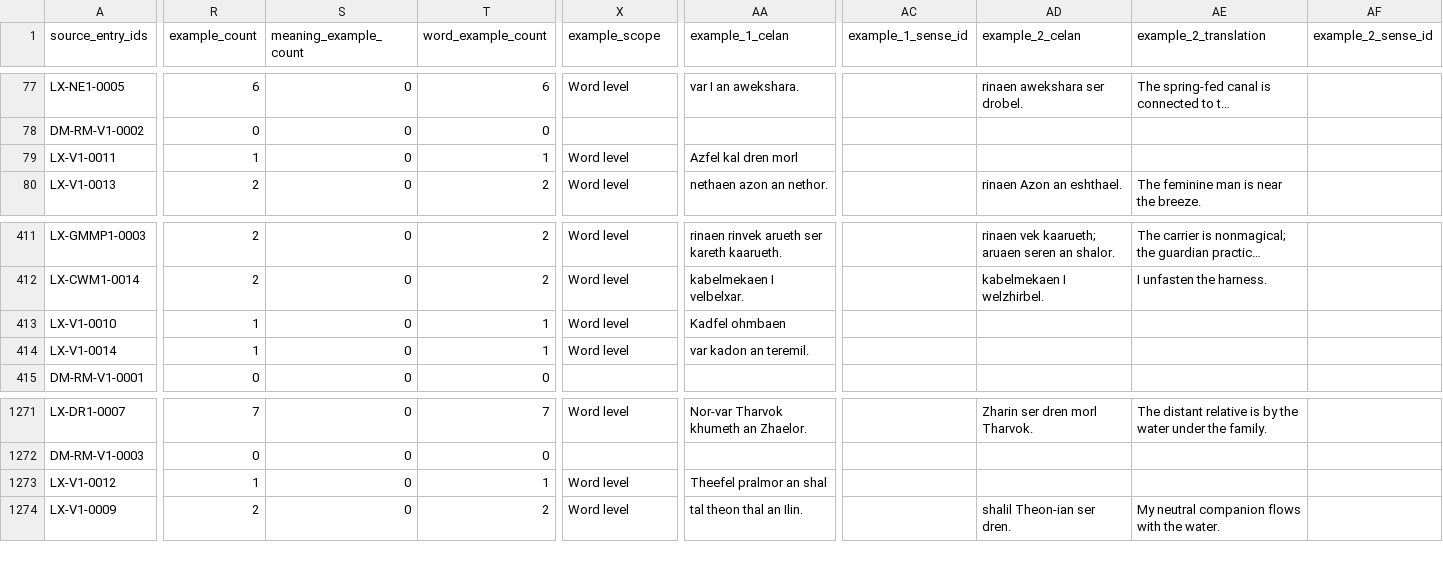
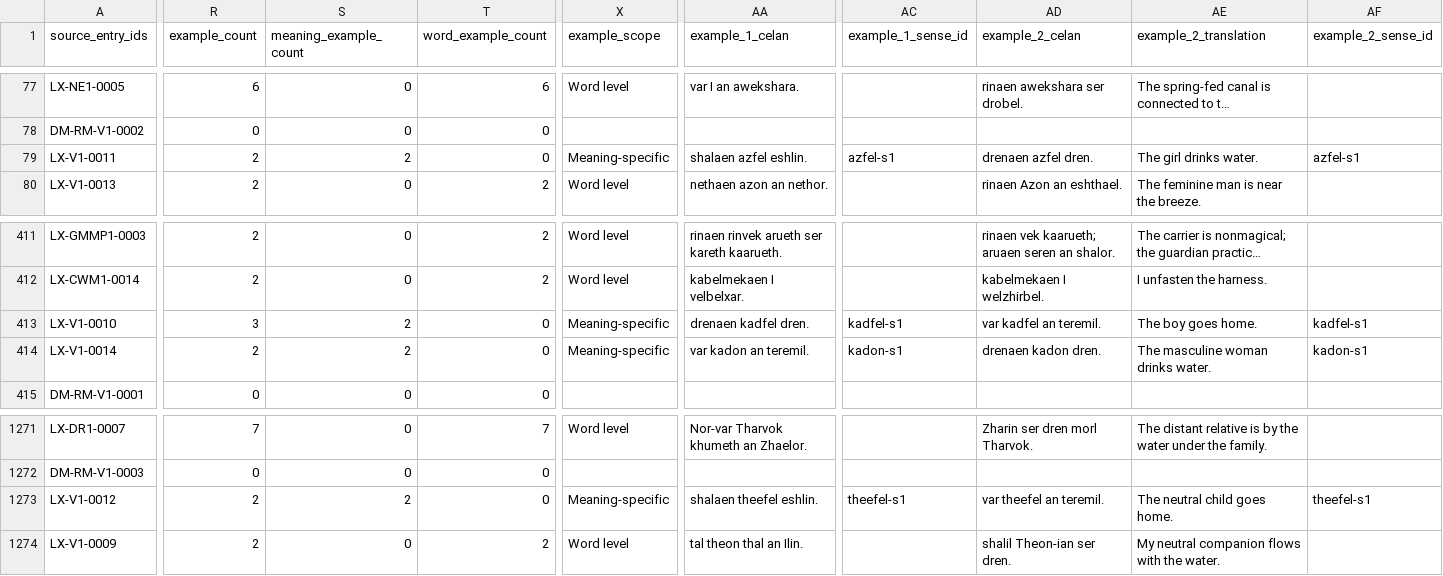
Before and after one commit to artistbaron-cmyk/celan-database, a CSV file: dictionary/exports/dictionary_entries.csv, drawn as a sheet; only a part is shown, gaps mark what is left out; long unchanged cells end in …; the diff covers the shown part only; the diff names each change by its address in the sheet, - before the commit and + after, or states it on an @@ line.

```diff
--- a/dictionary/exports/dictionary_entries.csv
+++ b/dictionary/exports/dictionary_entries.csv
-R79 (example_count): 1
+R79 (example_count): 2
-S79 (meaning_example_count): 0
+S79 (meaning_example_count): 2
-T79 (word_example_count): 1
+T79 (word_example_count): 0
-X79 (example_scope): Word level
+X79 (example_scope): Meaning-specific
-AA79 (example_1_celan): Azfel kal dren morl
+AA79 (example_1_celan): shalaen azfel eshlin.
-AC79 (example_1_sense_id): (empty)
+AC79 (example_1_sense_id): azfel-s1
-AD79 (example_2_celan): (empty)
+AD79 (example_2_celan): drenaen azfel dren.
-AE79 (example_2_translation): (empty)
+AE79 (example_2_translation): The girl drinks water.
-AF79 (example_2_sense_id): (empty)
+AF79 (example_2_sense_id): azfel-s1
-R413 (example_count): 1
+R413 (example_count): 3
-S413:S414 (meaning_example_count): 0
+S413:S414 (meaning_example_count): 2
-T413:T414 (word_example_count): 1
+T413:T414 (word_example_count): 0
-X413:X414 (example_scope): Word level
+X413:X414 (example_scope): Meaning-specific
-AA413 (example_1_celan): Kadfel ohmbaen
+AA413 (example_1_celan): drenaen kadfel dren.
-AC413 (example_1_sense_id): (empty)
+AC413 (example_1_sense_id): kadfel-s1
-AD413 (example_2_celan): (empty)
+AD413 (example_2_celan): var kadfel an teremil.
-AE413 (example_2_translation): (empty)
+AE413 (example_2_translation): The boy goes home.
-AF413 (example_2_sense_id): (empty)
+AF413 (example_2_sense_id): kadfel-s1
-R414 (example_count): 1
+R414 (example_count): 2
-AC414 (example_1_sense_id): (empty)
+AC414 (example_1_sense_id): kadon-s1
-AD414 (example_2_celan): (empty)
+AD414 (example_2_celan): drenaen kadon dren.
-AE414 (example_2_translation): (empty)
+AE414 (example_2_translation): The masculine woman drinks water.
-AF414 (example_2_sense_id): (empty)
+AF414 (example_2_sense_id): kadon-s1
-R1273 (example_count): 1
+R1273 (example_count): 2
-S1273 (meaning_example_count): 0
+S1273 (meaning_example_count): 2
-T1273 (word_example_count): 1
+T1273 (word_example_count): 0
-X1273 (example_scope): Word level
+X1273 (example_scope): Meaning-specific
-AA1273 (example_1_celan): Theefel pralmor an shal
+AA1273 (example_1_celan): shalaen theefel eshlin.
-AC1273 (example_1_sense_id): (empty)
+AC1273 (example_1_sense_id): theefel-s1
-AD1273 (example_2_celan): (empty)
+AD1273 (example_2_celan): var theefel an teremil.
-AE1273 (example_2_translation): (empty)
+AE1273 (example_2_translation): The neutral child goes home.
-AF1273 (example_2_sense_id): (empty)
+AF1273 (example_2_sense_id): theefel-s1
```
Also changed, not shown: 75 edited cells elsewhere in this file, 14 other files.
